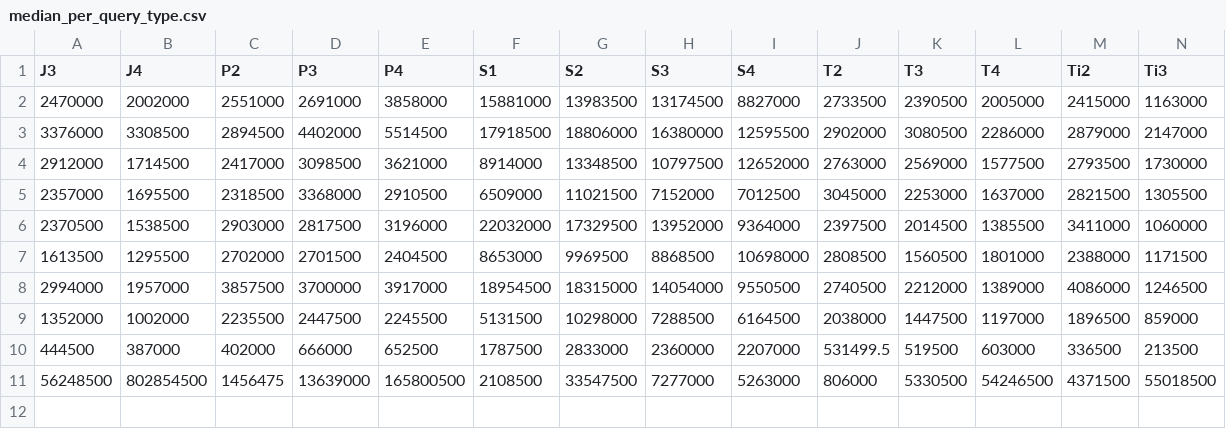
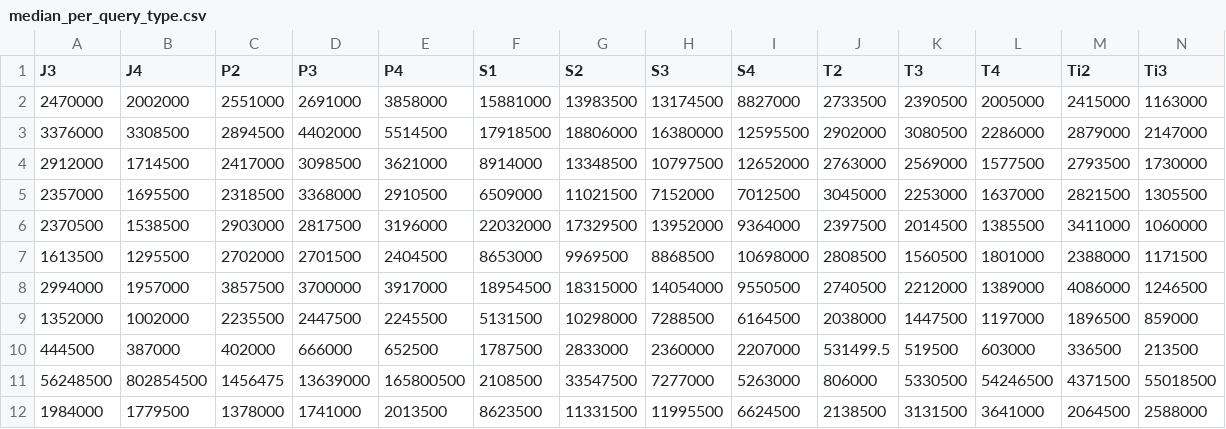
Before and after one commit to barisione-biso/new_ring, a CSV file: plots/tradeoff/median_per_query_type.csv, drawn as a sheet; only a part is shown; rows hold the shown columns only; the diff names each change by its address in the sheet, - before the commit and + after, or states it on an @@ line.

Commit message:
Adding RDFCSA to the tradeoff plot

```diff
--- a/plots/tradeoff/median_per_query_type.csv
+++ b/plots/tradeoff/median_per_query_type.csv
+row 12: 1984000 | 1779500 | 1378000 | 1741000 | 2013500 | 8623500 | 11331500 | 11995500 | 6624500 | 2138500 | 3131500 | 3641000 | 2064500 | 2588000
```
Also changed, not shown: 1 other file.
